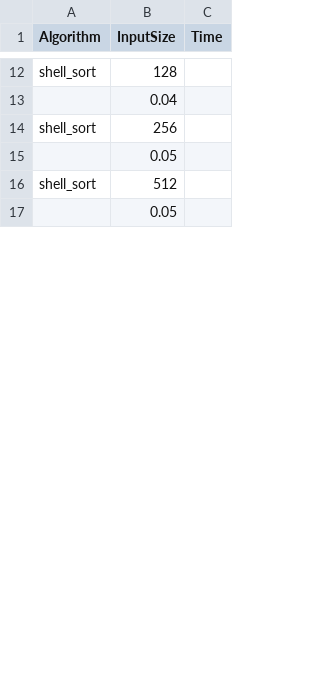
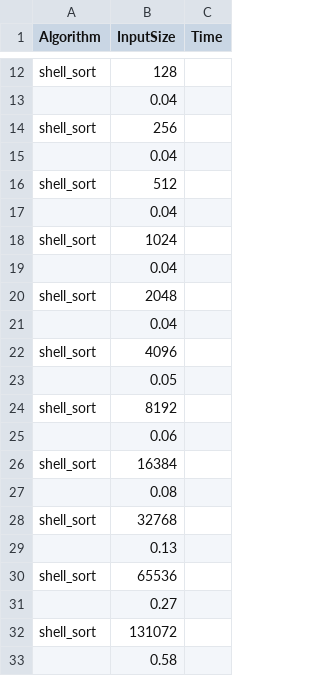
Before and after one commit to DylanSirr/Algorytmy-i-struktury-danych, a CSV file: benchmark_results.csv, drawn as a sheet; only a part is shown, gaps mark what is left out; the shorter side is filled out with more unchanged rows; the diff covers the shown part only.

Commit message:
Poprawnie, ale bez BENCH

```diff
--- a/benchmark_results.csv
+++ b/benchmark_results.csv
@@ -14,3 +14,20 @@ shell_sort,128
 shell_sort,256
+,0.04
+shell_sort,512
+,0.04
+shell_sort,1024
+,0.04
+shell_sort,2048
+,0.04
+shell_sort,4096
 ,0.05
-shell_sort,512
+shell_sort,8192
+,0.06
+shell_sort,16384
+,0.08
+shell_sort,32768
+,0.13
+shell_sort,65536
+,0.27
+shell_sort,131072
+,0.58
```
Also changed, not shown: 57 added rows, 1 removed row, 1 moved row and 9 edited cells elsewhere in this file, 1 other file.
